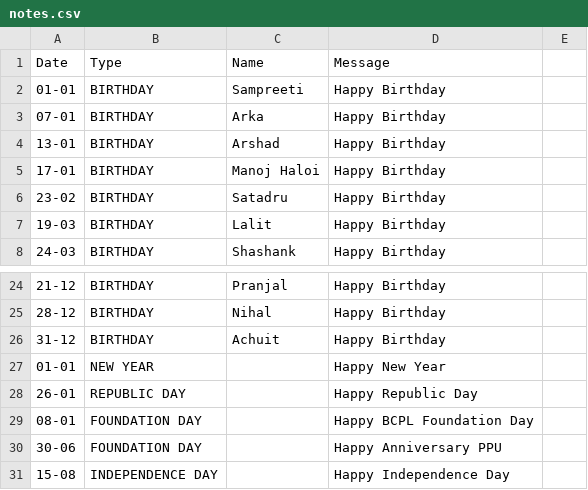
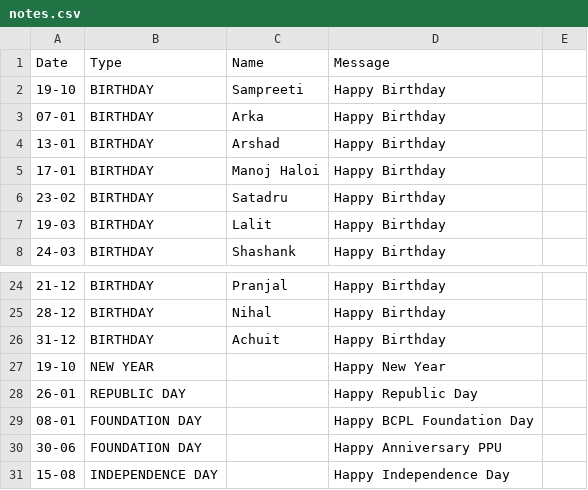
Before and after one commit to debajitd1292/ux2, a CSV file: updates/notes.csv, drawn as a sheet; only a part is shown, gaps mark what is left out.

Commit message:
Update notes.csv

```diff
--- a/updates/notes.csv
+++ b/updates/notes.csv
@@ -1,3 +1,3 @@
 Date,Type,Name,Message
-01-01,BIRTHDAY,Sampreeti,Happy Birthday
+19-10,BIRTHDAY,Sampreeti,Happy Birthday
 07-01,BIRTHDAY,Arka,Happy Birthday
@@ -26,3 +26,3 @@ Date,Type,Name,Message
 31-12,BIRTHDAY,Achuit,Happy Birthday
-01-01,NEW YEAR,,Happy New Year
+19-10,NEW YEAR,,Happy New Year
 26-01,REPUBLIC DAY,,Happy Republic Day
```
